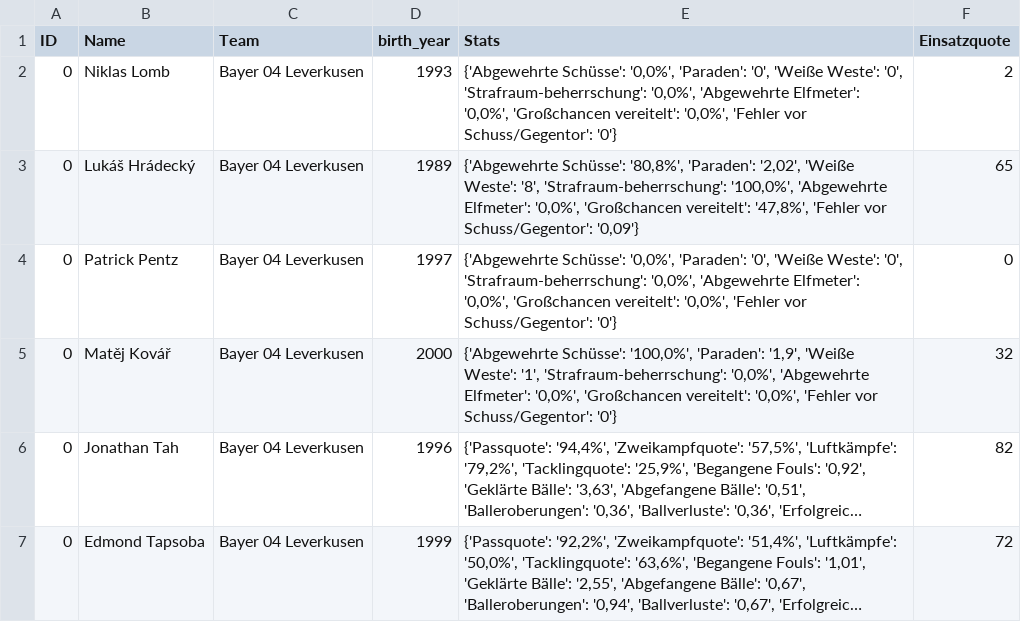
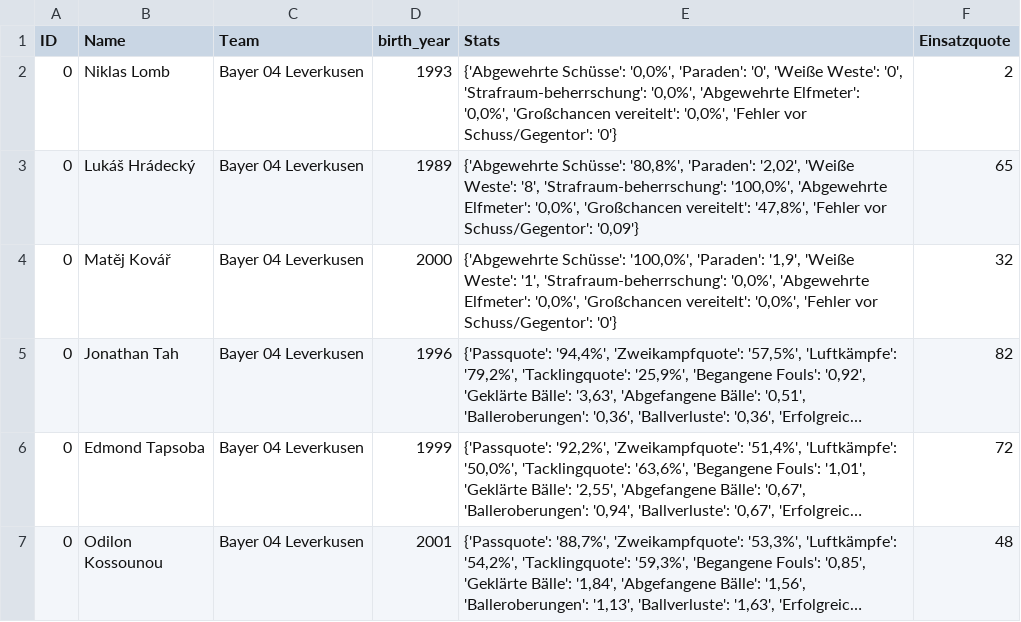
Before and after one commit to buenavista62/kickbased, a CSV file: data/ligainsider_df.csv, drawn as a sheet; only a part is shown; the shorter side is filled out with more unchanged rows; long unchanged cells end in ….

Commit message:
Automated data update

```diff
--- a/data/ligainsider_df.csv
+++ b/data/ligainsider_df.csv
@@ -3,3 +3,2 @@ ID,Name,Team,birth_year,Stats,Einsatzquote
 0,Lukáš Hrádecký,Bayer 04 Leverkusen,1989,"{'Abgewehrte Schüsse': '80,8%', 'Paraden': '2,02', 'Weiße Weste': '8', 'Strafraum-beherrschung': '100,0%', 'Abgewehrte Elfmeter': '0,0%', 'Großchancen vereitelt': '47,8%', 'Fehler vor Schuss/Gegentor': '0,09'}",65
-0,Patrick Pentz,Bayer 04 Leverkusen,1997,"{'Abgewehrte Schüsse': '0,0%', 'Paraden': '0', 'Weiße Weste': '0', 'Strafraum-beherrschung': '0,0%', 'Abgewehrte Elfmeter': '0,0%', 'Großchancen vereitelt': '0,0%', 'Fehler vor Schuss/Gegentor': '0'}",0
 0,Matěj Kovář,Bayer 04 Leverkusen,2000,"{'Abgewehrte Schüsse': '100,0%', 'Paraden': '1,9', 'Weiße Weste': '1', 'Strafraum-beherrschung': '0,0%', 'Abgewehrte Elfmeter': '0,0%', 'Großchancen vereitelt': '0,0%', 'Fehler vor Schuss/Gegentor': '0'}",32
```
Also changed, not shown: 1 other file.
